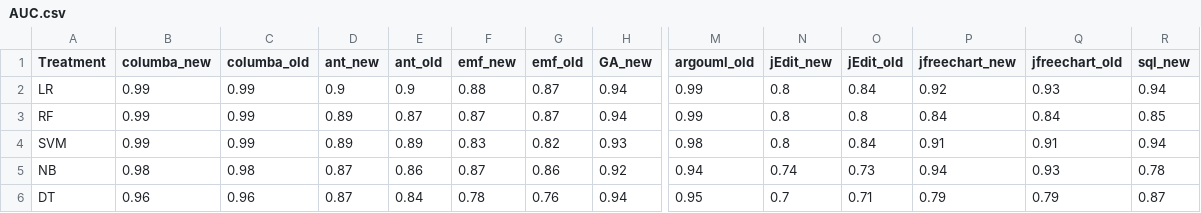
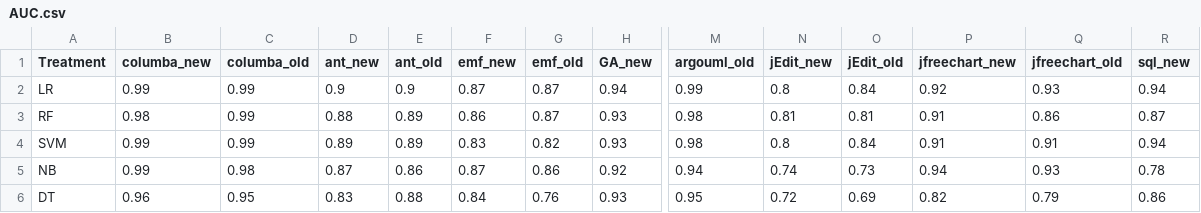
Before and after one commit to ai-se/Jitterbug, a CSV file: results/AUC.csv, drawn as a sheet; only a part is shown, gaps mark what is left out; the diff names each change by its address in the sheet, - before the commit and + after, or states it on an @@ line.

```diff
--- a/results/AUC.csv
+++ b/results/AUC.csv
-F2 (emf_new): 0.88
+F2 (emf_new): 0.87
-B3 (columba_new): 0.99
+B3 (columba_new): 0.98
-D3 (ant_new): 0.89
+D3 (ant_new): 0.88
-E3 (ant_old): 0.87
+E3 (ant_old): 0.89
-F3 (emf_new): 0.87
+F3 (emf_new): 0.86
-H3 (GA_new): 0.94
+H3 (GA_new): 0.93
-M3 (argouml_old): 0.99
+M3 (argouml_old): 0.98
-N3 (jEdit_new): 0.8
+N3 (jEdit_new): 0.81
-O3 (jEdit_old): 0.8
+O3 (jEdit_old): 0.81
-P3 (jfreechart_new): 0.84
+P3 (jfreechart_new): 0.91
-Q3 (jfreechart_old): 0.84
+Q3 (jfreechart_old): 0.86
-R3 (sql_new): 0.85
+R3 (sql_new): 0.87
-B5 (columba_new): 0.98
+B5 (columba_new): 0.99
-C6 (columba_old): 0.96
+C6 (columba_old): 0.95
-D6 (ant_new): 0.87
+D6 (ant_new): 0.83
-E6 (ant_old): 0.84
+E6 (ant_old): 0.88
-F6 (emf_new): 0.78
+F6 (emf_new): 0.84
-H6 (GA_new): 0.94
+H6 (GA_new): 0.93
-N6 (jEdit_new): 0.7
+N6 (jEdit_new): 0.72
-O6 (jEdit_old): 0.71
+O6 (jEdit_old): 0.69
-P6 (jfreechart_new): 0.79
+P6 (jfreechart_new): 0.82
-R6 (sql_new): 0.87
+R6 (sql_new): 0.86
```
Also changed, not shown: results/APFD.csv, results/f1.csv, 18 other files.
